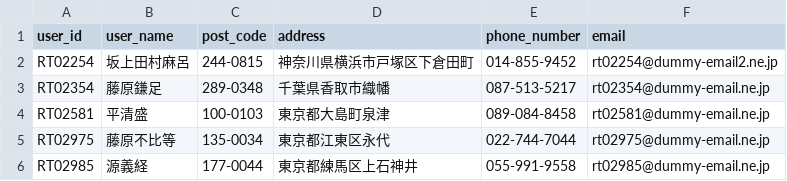
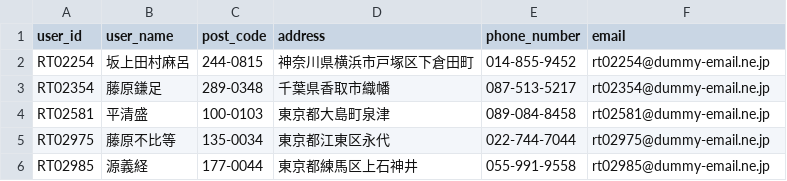
Before and after one commit to paytter/paytter-server, a CSV file: db/seed_data/users.csv, drawn as a sheet.

Commit message:
Cancel changing

```diff
--- a/db/seed_data/users.csv
+++ b/db/seed_data/users.csv
@@ -1,3 +1,3 @@
 user_id,user_name,post_code,address,phone_number,email
-"RT02254","坂上田村麻呂","244-0815","神奈川県横浜市戸塚区下倉田町","014-855-9452","rt02254@dummy-email2.ne.jp"
+"RT02254","坂上田村麻呂","244-0815","神奈川県横浜市戸塚区下倉田町","014-855-9452","rt02254@dummy-email.ne.jp"
 "RT02354","藤原鎌足","289-0348","千葉県香取市織幡","087-513-5217","rt02354@dummy-email.ne.jp"
```
